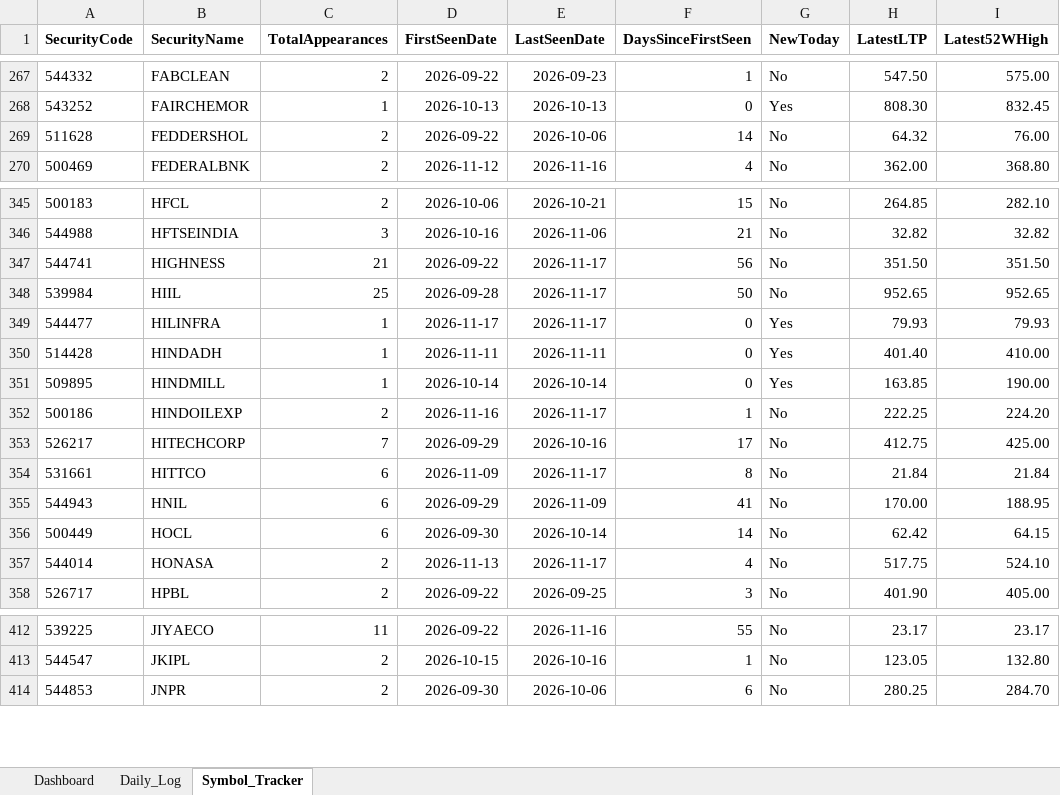
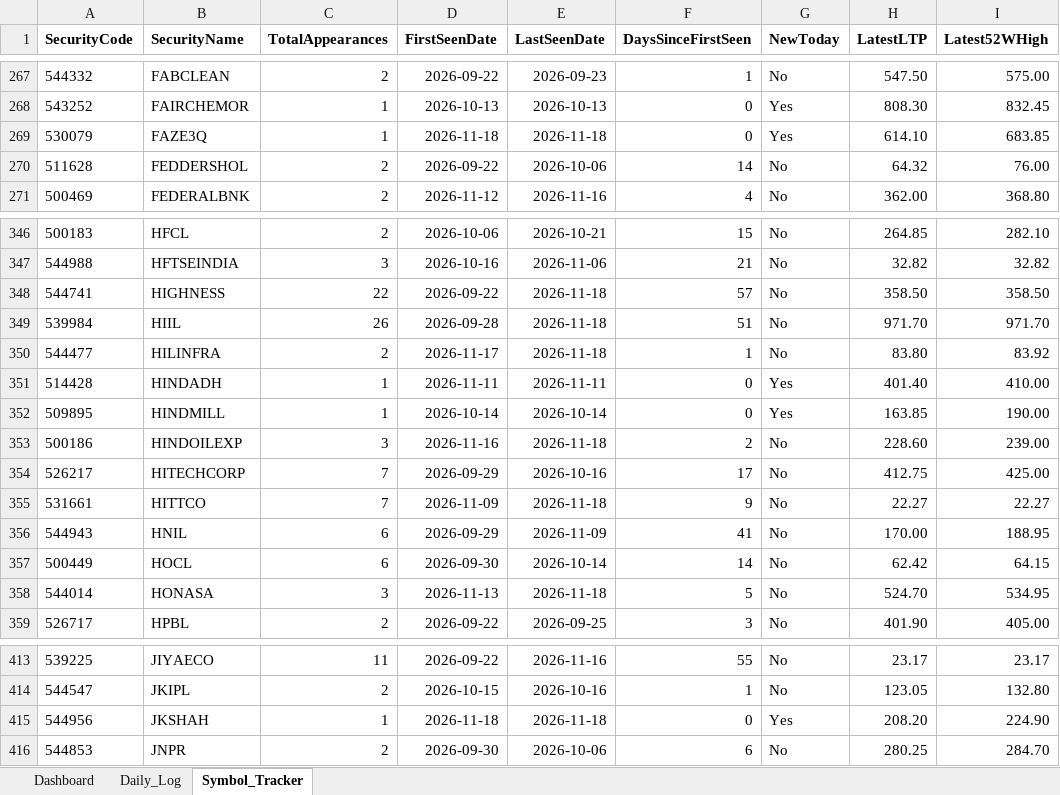
Before and after one commit to vinaybagri-jpg/52WHIGH, an Excel workbook: BSE_52Week_High_Tracker.xlsx, sheet Symbol_Tracker, drawn as a sheet; only a part is shown, gaps mark what is left out; values as stored, in another font and other column widths than the file's, no borders; addresses are those after the commit; the diff covers the shown part only; the diff names each change by its address in the sheet, - before the commit and + after, or states it on an @@ line.

```diff
--- a/BSE_52Week_High_Tracker.xlsx (sheet Symbol_Tracker)
+++ b/BSE_52Week_High_Tracker.xlsx (sheet Symbol_Tracker)
+row 269: 530079 | FAZE3Q | 1 | 2026-11-18 | 2026-11-18 | 0 | Yes | 614.10 | 683.85
-C348 (TotalAppearances): 21
+C348 (TotalAppearances): 22
-E348:E350 (LastSeenDate): 2026-11-17
+E348:E350 (LastSeenDate): 2026-11-18
-F348 (DaysSinceFirstSeen): 56
+F348 (DaysSinceFirstSeen): 57
-H348 (LatestLTP): 351.50
+H348 (LatestLTP): 358.50
-I348 (Latest52WHigh): 351.50
+I348 (Latest52WHigh): 358.50
-C349 (TotalAppearances): 25
+C349 (TotalAppearances): 26
-F349 (DaysSinceFirstSeen): 50
+F349 (DaysSinceFirstSeen): 51
-H349 (LatestLTP): 952.65
+H349 (LatestLTP): 971.70
-I349 (Latest52WHigh): 952.65
+I349 (Latest52WHigh): 971.70
-C350 (TotalAppearances): 1
+C350 (TotalAppearances): 2
-F350 (DaysSinceFirstSeen): 0
+F350 (DaysSinceFirstSeen): 1
-G350 (NewToday): Yes
+G350 (NewToday): No
-H350 (LatestLTP): 79.93
+H350 (LatestLTP): 83.80
-I350 (Latest52WHigh): 79.93
+I350 (Latest52WHigh): 83.92
-C353 (TotalAppearances): 2
+C353 (TotalAppearances): 3
-E353 (LastSeenDate): 2026-11-17
+E353 (LastSeenDate): 2026-11-18
-F353 (DaysSinceFirstSeen): 1
+F353 (DaysSinceFirstSeen): 2
-H353 (LatestLTP): 222.25
+H353 (LatestLTP): 228.60
-I353 (Latest52WHigh): 224.20
+I353 (Latest52WHigh): 239.00
-C355 (TotalAppearances): 6
+C355 (TotalAppearances): 7
-E355 (LastSeenDate): 2026-11-17
+E355 (LastSeenDate): 2026-11-18
-F355 (DaysSinceFirstSeen): 8
+F355 (DaysSinceFirstSeen): 9
-H355 (LatestLTP): 21.84
+H355 (LatestLTP): 22.27
-I355 (Latest52WHigh): 21.84
+I355 (Latest52WHigh): 22.27
-C358 (TotalAppearances): 2
+C358 (TotalAppearances): 3
-E358 (LastSeenDate): 2026-11-17
+E358 (LastSeenDate): 2026-11-18
-F358 (DaysSinceFirstSeen): 4
+F358 (DaysSinceFirstSeen): 5
-H358 (LatestLTP): 517.75
+H358 (LatestLTP): 524.70
-I358 (Latest52WHigh): 524.10
+I358 (Latest52WHigh): 534.95
+row 415: 544956 | JKSHAH | 1 | 2026-11-18 | 2026-11-18 | 0 | Yes | 208.20 | 224.90
```
Also changed, not shown: 5 added rows and 455 edited cells elsewhere in this sheet, sheet Daily_Log, sheet Dashboard, 3 other files.
